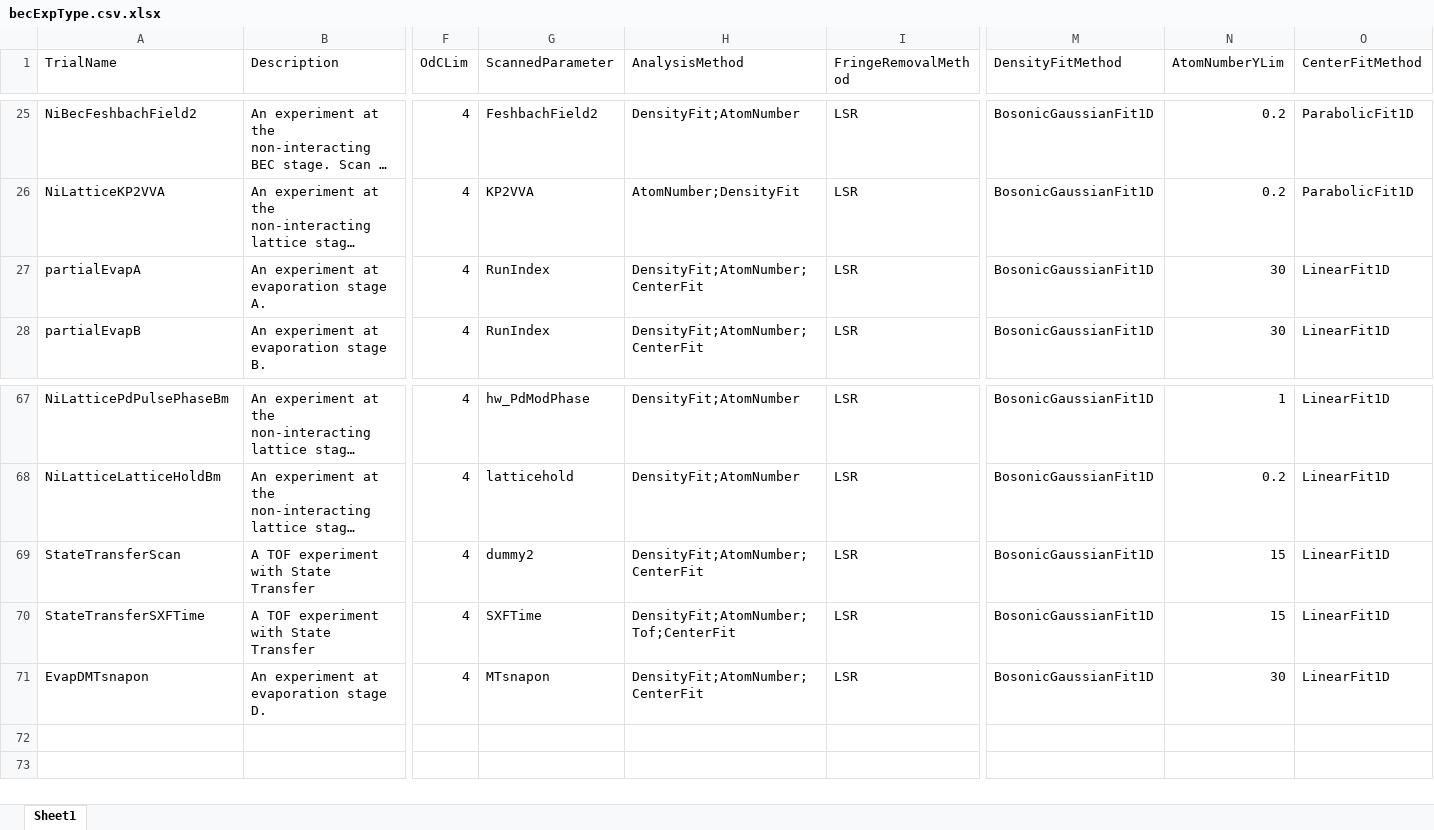
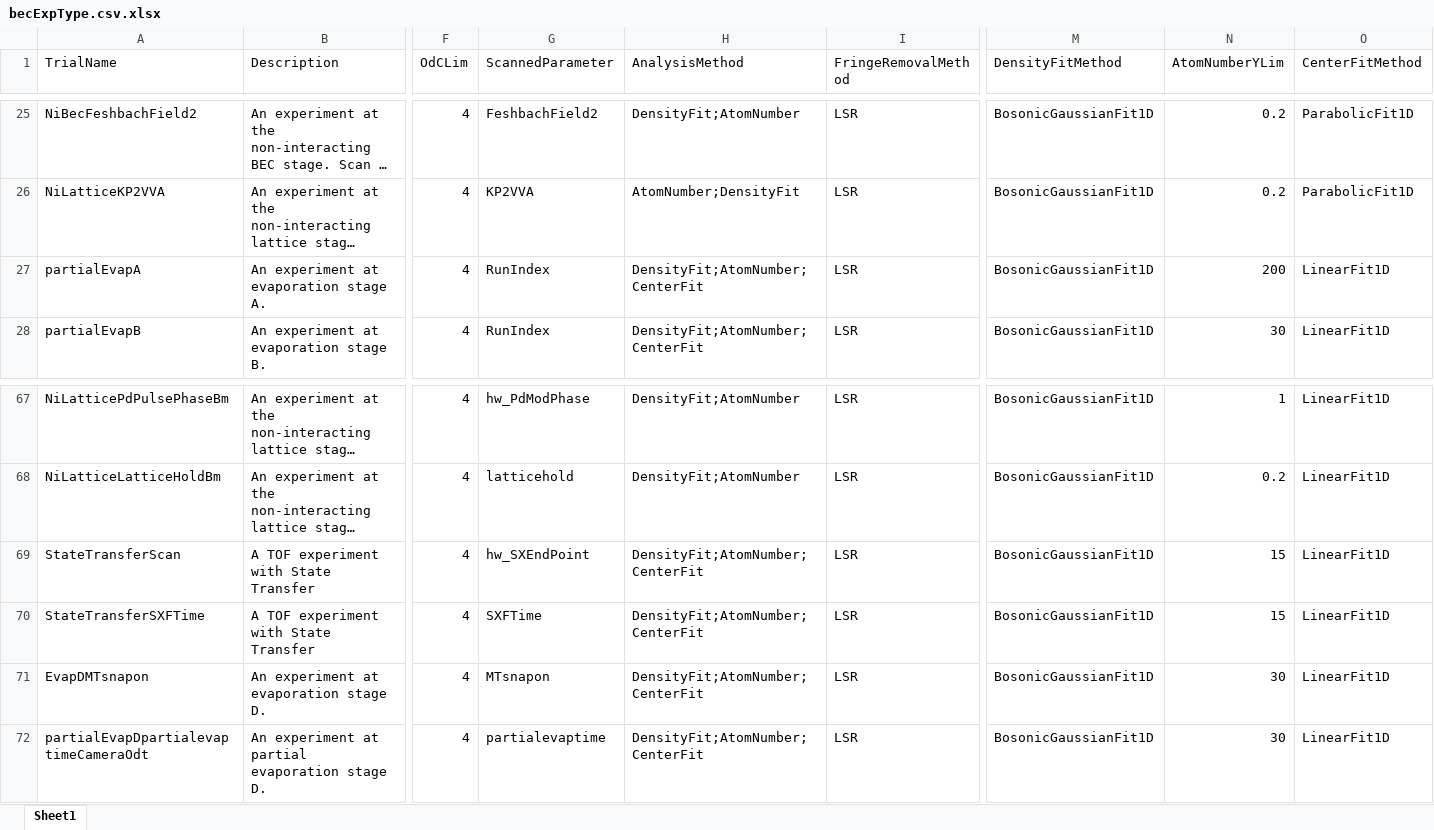
Before and after one commit to weldlabucsb/MuscleMuseum_Li, an Excel workbook: .config/becExpConfig/becExpType.csv.xlsx, sheet Sheet1, drawn as a sheet; only a part is shown, gaps mark what is left out; long unchanged cells end in …; values as stored, in another font and other column widths than the file's, no borders; rows hold the shown columns only; the diff names each change by its address in the sheet, - before the commit and + after, or states it on an @@ line.

```diff
--- a/.config/becExpConfig/becExpType.csv.xlsx (sheet Sheet1)
+++ b/.config/becExpConfig/becExpType.csv.xlsx (sheet Sheet1)
-N27 (AtomNumberYLim): 30
+N27 (AtomNumberYLim): 200
-G69 (ScannedParameter): dummy2
+G69 (ScannedParameter): hw_SXEndPoint
-H70 (AnalysisMethod): DensityFit;AtomNumber;Tof;CenterFit
+H70 (AnalysisMethod): DensityFit;AtomNumber;CenterFit
+row 72: partialEvapDpartialevaptimeCameraOdt | An experiment at partial evaporation stage D. | 4 | partialevaptime | DensityFit;AtomNumber;CenterFit | LSR | BosonicGaussianFit1D | 30 | LinearFit1D
```
Also changed, not shown: .config/becExpConfig/parameterUnit.csv.xlsx, 8 other files.
